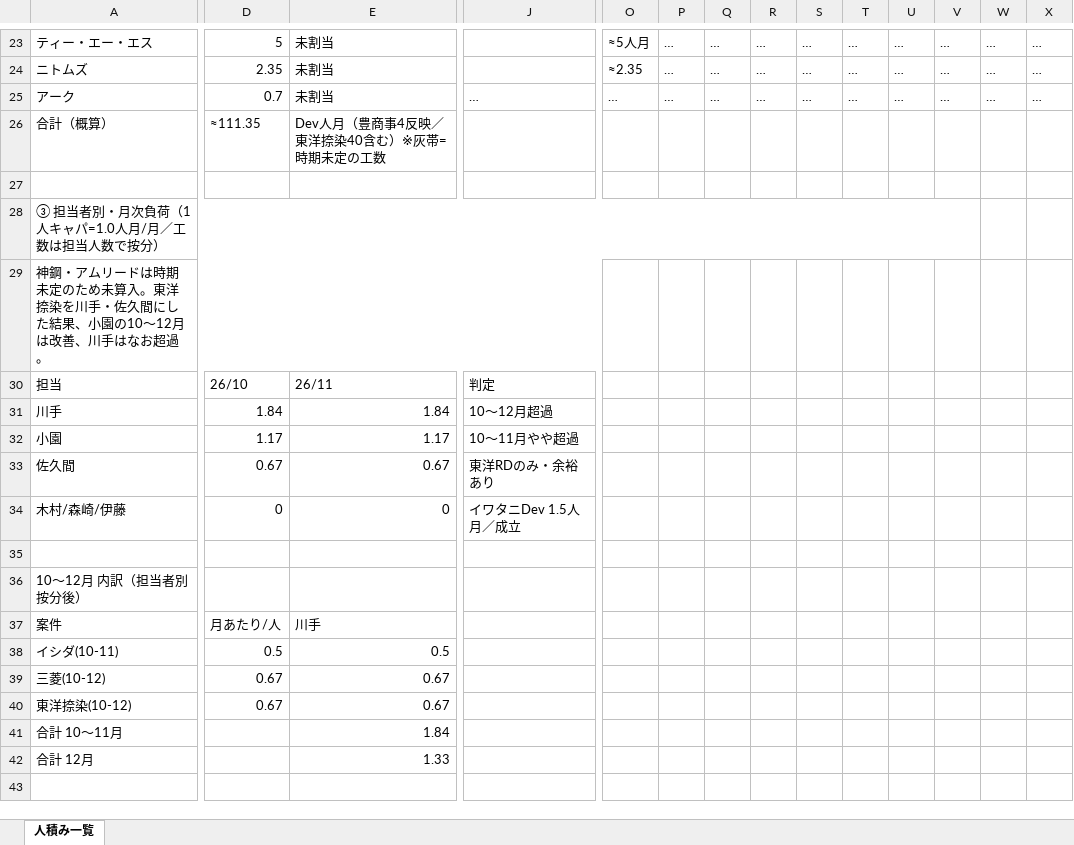
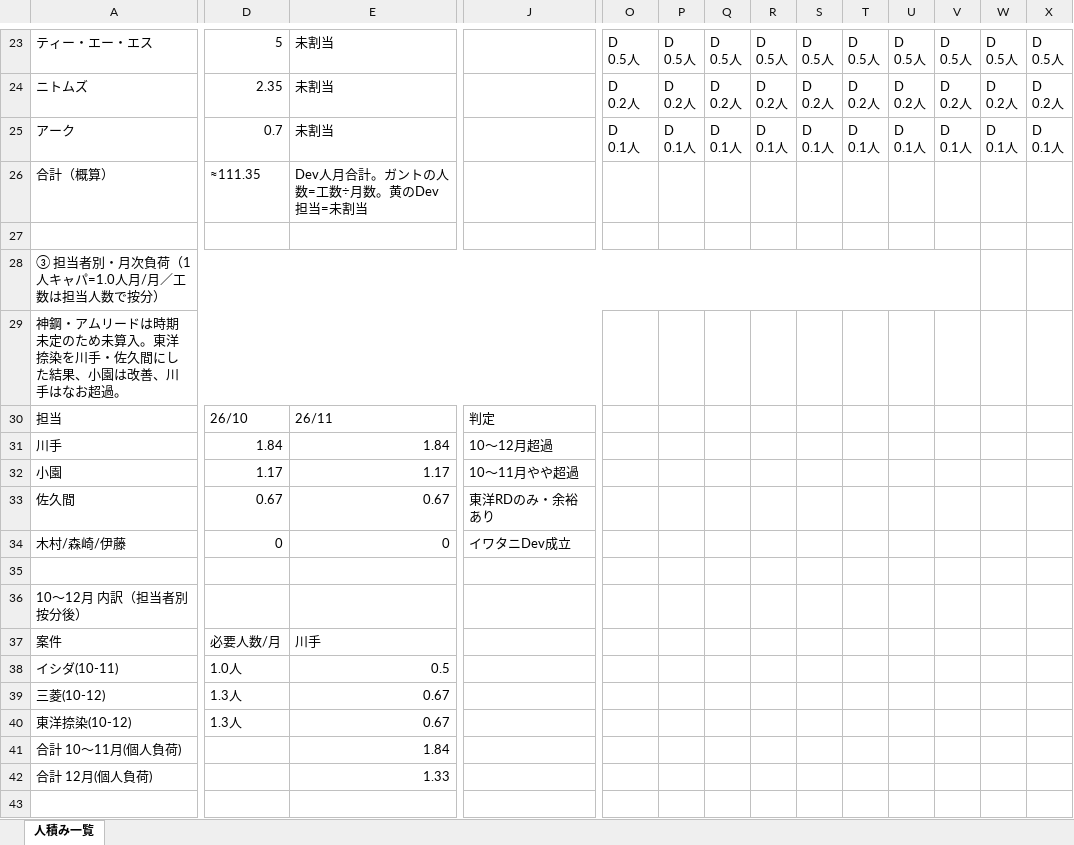
Before and after one commit to kozonoflight/git_tutorial, an Excel workbook: knowledge/人積み/2026-2027_案件人積み.xlsx, sheet 人積み一覧, drawn as a sheet; only a part is shown, gaps mark what is left out; values as stored, in another font and other column widths than the file's, no cell formats; removed rows and columns are numbered as before the commit, all else as after; rows hold the shown columns only; ↵ is a line break in a cell; the diff covers the shown part only; the diff names each change by its address in the sheet, - before the commit and + after, or states it on an @@ line.

```diff
--- a/knowledge/人積み/2026-2027_案件人積み.xlsx (sheet 人積み一覧)
+++ b/knowledge/人積み/2026-2027_案件人積み.xlsx (sheet 人積み一覧)
-O23: ≈5人月
+O23: D ↵ 0.5人
-P23: …
+P23: D ↵ 0.5人
-Q23: …
+Q23: D ↵ 0.5人
-R23: …
+R23: D ↵ 0.5人
-S23: …
+S23: D ↵ 0.5人
-T23: …
+T23: D ↵ 0.5人
-U23: …
+U23: D ↵ 0.5人
-V23: …
+V23: D ↵ 0.5人
-W23: …
+W23: D ↵ 0.5人
-X23: …
+X23: D ↵ 0.5人
-O24: ≈2.35
+O24: D ↵ 0.2人
-P24: …
+P24: D ↵ 0.2人
-Q24: …
+Q24: D ↵ 0.2人
-R24: …
+R24: D ↵ 0.2人
-S24: …
+S24: D ↵ 0.2人
-T24: …
+T24: D ↵ 0.2人
-U24: …
+U24: D ↵ 0.2人
-V24: …
+V24: D ↵ 0.2人
-W24: …
+W24: D ↵ 0.2人
-X24: …
+X24: D ↵ 0.2人
-row 25: アーク | 0.7 | 未割当 | … | … | … | … | … | … | … | … | … | … | …
+row 25: アーク | 0.7 | 未割当 |  | D ↵ 0.1人 | D ↵ 0.1人 | D ↵ 0.1人 | D ↵ 0.1人 | D ↵ 0.1人 | D ↵ 0.1人 | D ↵ 0.1人 | D ↵ 0.1人 | D ↵ 0.1人 | D ↵ 0.1人
-E26: Dev人月（豊商事4反映／東洋捺染40含む）※灰帯=時期未定の工数
+E26: Dev人月合計。ガントの人数=工数÷月数。黄のDev担当=未割当
-A29: …果、小園の10〜12月は改善、…
+A29: …果、小園は改善、…
-J34: イワタニDev 1.5人月／成立
+J34: イワタニDev成立
-D37: 月あたり/人
+D37: 必要人数/月
-D38: 0.5
+D38: 1.0人
-D39:D40: 0.67
+D39:D40: 1.3人
-A41: 合計 10〜11月
+A41: 合計 10〜11月(個人負荷)
-A42: 合計 12月
+A42: 合計 12月(個人負荷)
```
Also changed, not shown: 5 added rows, 108 edited cells and merged cells elsewhere in this sheet, cell formats, 1 other file.
